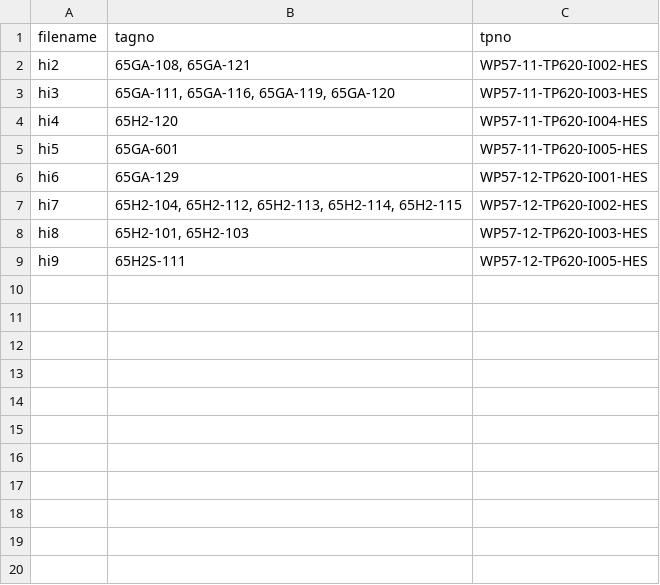
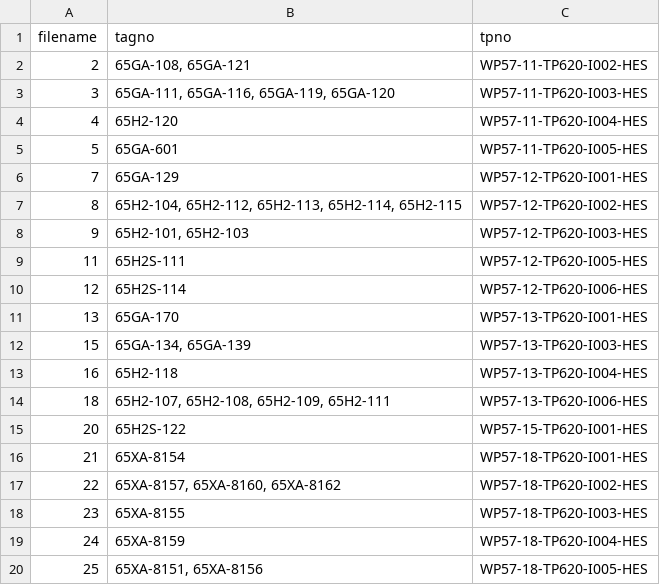
Before and after one commit to lgy2000/Utilities, a CSV file: File_Operation/.test/csv_populate_word_data2.csv, drawn as a sheet; only a part is shown; the diff covers the shown part only.

```diff
--- a/File_Operation/.test/csv_populate_word_data2.csv
+++ b/File_Operation/.test/csv_populate_word_data2.csv
@@ -1,9 +1,20 @@
 filename,tagno,tpno
-hi2,"65GA-108, 65GA-121",WP57-11-TP620-I002-HES
-hi3,"65GA-111, 65GA-116, 65GA-119, 65GA-120",WP57-11-TP620-I003-HES
-hi4,65H2-120,WP57-11-TP620-I004-HES
-hi5,65GA-601,WP57-11-TP620-I005-HES
-hi6,65GA-129,WP57-12-TP620-I001-HES
-hi7,"65H2-104, 65H2-112, 65H2-113, 65H2-114, 65H2-115",WP57-12-TP620-I002-HES
-hi8,"65H2-101, 65H2-103",WP57-12-TP620-I003-HES
-hi9,65H2S-111,WP57-12-TP620-I005-HES
+2,"65GA-108, 65GA-121",WP57-11-TP620-I002-HES
+3,"65GA-111, 65GA-116, 65GA-119, 65GA-120",WP57-11-TP620-I003-HES
+4,65H2-120,WP57-11-TP620-I004-HES
+5,65GA-601,WP57-11-TP620-I005-HES
+7,65GA-129,WP57-12-TP620-I001-HES
+8,"65H2-104, 65H2-112, 65H2-113, 65H2-114, 65H2-115",WP57-12-TP620-I002-HES
+9,"65H2-101, 65H2-103",WP57-12-TP620-I003-HES
+11,65H2S-111,WP57-12-TP620-I005-HES
+12,65H2S-114,WP57-12-TP620-I006-HES
+13,65GA-170,WP57-13-TP620-I001-HES
+15,"65GA-134, 65GA-139",WP57-13-TP620-I003-HES
+16,65H2-118,WP57-13-TP620-I004-HES
+18,"65H2-107, 65H2-108, 65H2-109, 65H2-111",WP57-13-TP620-I006-HES
+20,65H2S-122,WP57-15-TP620-I001-HES
+21,65XA-8154,WP57-18-TP620-I001-HES
+22,"65XA-8157, 65XA-8160, 65XA-8162",WP57-18-TP620-I002-HES
+23,65XA-8155,WP57-18-TP620-I003-HES
+24,65XA-8159,WP57-18-TP620-I004-HES
+25,"65XA-8151, 65XA-8156",WP57-18-TP620-I005-HES
```
Also changed, not shown: 26 added rows elsewhere in this file, File_Operation/.test/csv_populate_word_data1.csv, 9 other files.
